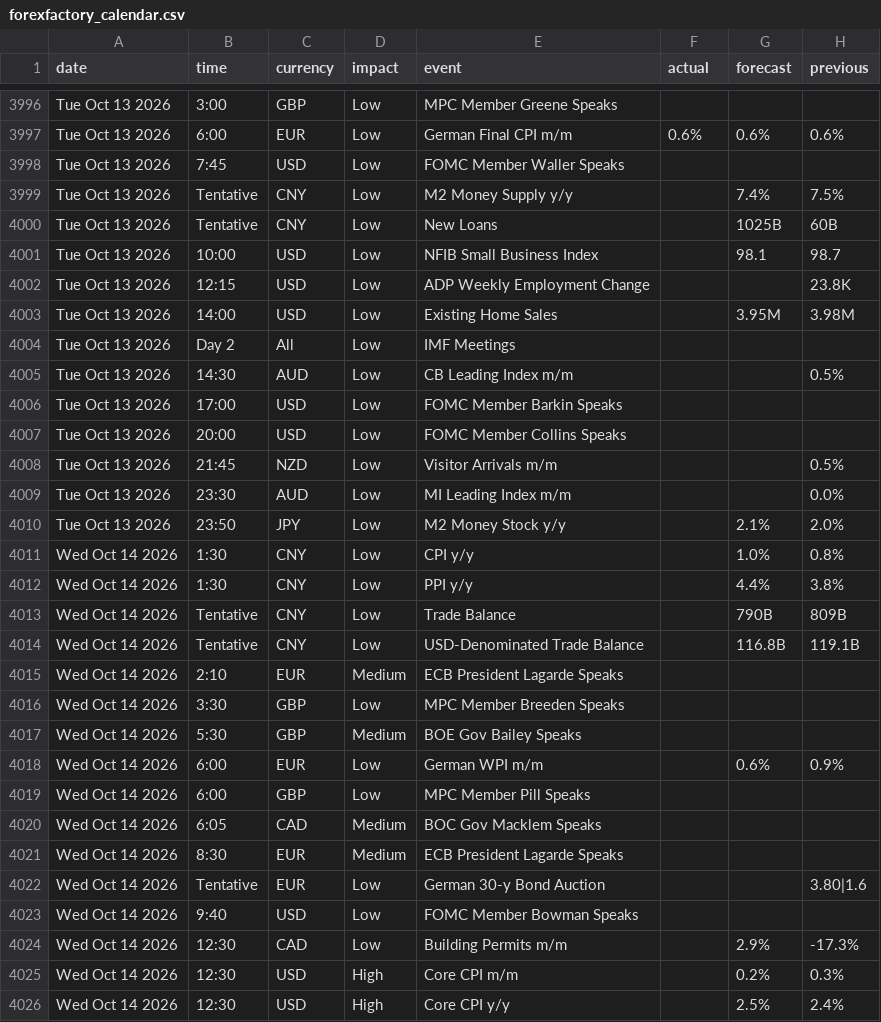
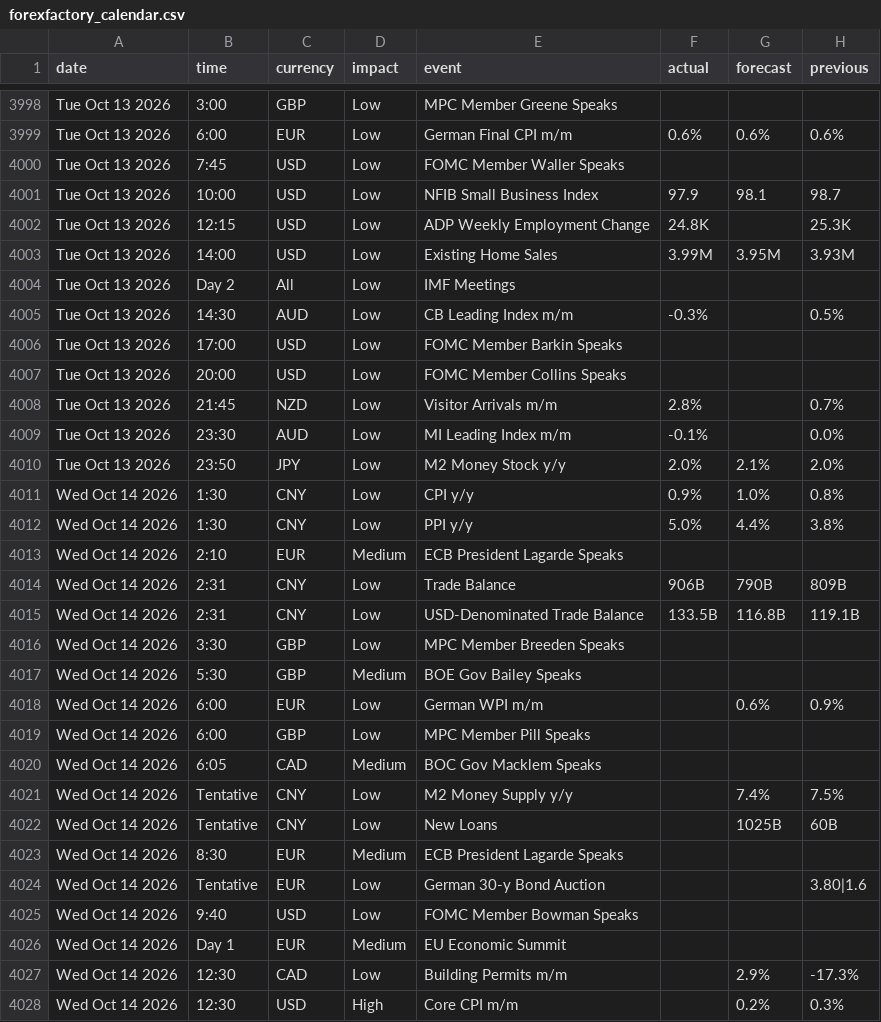
Before and after one commit to janickfarrell/forfac, a CSV file: forexfactory_calendar.csv, drawn as a sheet; only a part is shown, gaps mark what is left out; the shorter side is filled out with more unchanged rows; the diff covers the shown part only.

```diff
--- a/forexfactory_calendar.csv
+++ b/forexfactory_calendar.csv
@@ -3998,19 +4000,17 @@ Tue Oct 13 2026,6:00,EUR,Low,German Final CPI m/m,0.6%,0.6%,0.6%
 Tue Oct 13 2026,7:45,USD,Low,FOMC Member Waller Speaks,,,
-Tue Oct 13 2026,Tentative,CNY,Low,M2 Money Supply y/y,,7.4%,7.5%
-Tue Oct 13 2026,Tentative,CNY,Low,New Loans,,1025B,60B
-Tue Oct 13 2026,10:00,USD,Low,NFIB Small Business Index,,98.1,98.7
-Tue Oct 13 2026,12:15,USD,Low,ADP Weekly Employment Change,,,23.8K
-Tue Oct 13 2026,14:00,USD,Low,Existing Home Sales,,3.95M,3.98M
+Tue Oct 13 2026,10:00,USD,Low,NFIB Small Business Index,97.9,98.1,98.7
+Tue Oct 13 2026,12:15,USD,Low,ADP Weekly Employment Change,24.8K,,25.3K
+Tue Oct 13 2026,14:00,USD,Low,Existing Home Sales,3.99M,3.95M,3.93M
 Tue Oct 13 2026,Day 2,All,Low,IMF Meetings,,,
-Tue Oct 13 2026,14:30,AUD,Low,CB Leading Index m/m,,,0.5%
+Tue Oct 13 2026,14:30,AUD,Low,CB Leading Index m/m,-0.3%,,0.5%
 Tue Oct 13 2026,17:00,USD,Low,FOMC Member Barkin Speaks,,,
 Tue Oct 13 2026,20:00,USD,Low,FOMC Member Collins Speaks,,,
-Tue Oct 13 2026,21:45,NZD,Low,Visitor Arrivals m/m,,,0.5%
-Tue Oct 13 2026,23:30,AUD,Low,MI Leading Index m/m,,,0.0%
-Tue Oct 13 2026,23:50,JPY,Low,M2 Money Stock y/y,,2.1%,2.0%
-Wed Oct 14 2026,1:30,CNY,Low,CPI y/y,,1.0%,0.8%
-Wed Oct 14 2026,1:30,CNY,Low,PPI y/y,,4.4%,3.8%
-Wed Oct 14 2026,Tentative,CNY,Low,Trade Balance,,790B,809B
-Wed Oct 14 2026,Tentative,CNY,Low,USD-Denominated Trade Balance,,116.8B,119.1B
+Tue Oct 13 2026,21:45,NZD,Low,Visitor Arrivals m/m,2.8%,,0.7%
+Tue Oct 13 2026,23:30,AUD,Low,MI Leading Index m/m,-0.1%,,0.0%
+Tue Oct 13 2026,23:50,JPY,Low,M2 Money Stock y/y,2.0%,2.1%,2.0%
+Wed Oct 14 2026,1:30,CNY,Low,CPI y/y,0.9%,1.0%,0.8%
+Wed Oct 14 2026,1:30,CNY,Low,PPI y/y,5.0%,4.4%,3.8%
 Wed Oct 14 2026,2:10,EUR,Medium,ECB President Lagarde Speaks,,,
+Wed Oct 14 2026,2:31,CNY,Low,Trade Balance,906B,790B,809B
+Wed Oct 14 2026,2:31,CNY,Low,USD-Denominated Trade Balance,133.5B,116.8B,119.1B
 Wed Oct 14 2026,3:30,GBP,Low,MPC Member Breeden Speaks,,,
@@ -4020,2 +4020,4 @@ Wed Oct 14 2026,6:00,GBP,Low,MPC Member Pill Speaks,,,
 Wed Oct 14 2026,6:05,CAD,Medium,BOC Gov Macklem Speaks,,,
+Wed Oct 14 2026,Tentative,CNY,Low,M2 Money Supply y/y,,7.4%,7.5%
+Wed Oct 14 2026,Tentative,CNY,Low,New Loans,,1025B,60B
 Wed Oct 14 2026,8:30,EUR,Medium,ECB President Lagarde Speaks,,,
@@ -4023,2 +4025,3 @@ Wed Oct 14 2026,Tentative,EUR,Low,German 30-y Bond Auction,,,3.80|1.6
 Wed Oct 14 2026,9:40,USD,Low,FOMC Member Bowman Speaks,,,
+Wed Oct 14 2026,Day 1,EUR,Medium,EU Economic Summit,,,
 Wed Oct 14 2026,12:30,CAD,Low,Building Permits m/m,,2.9%,-17.3%
```
Also changed, not shown: 7 added rows, 1 removed row and 5 edited cells elsewhere in this file.
